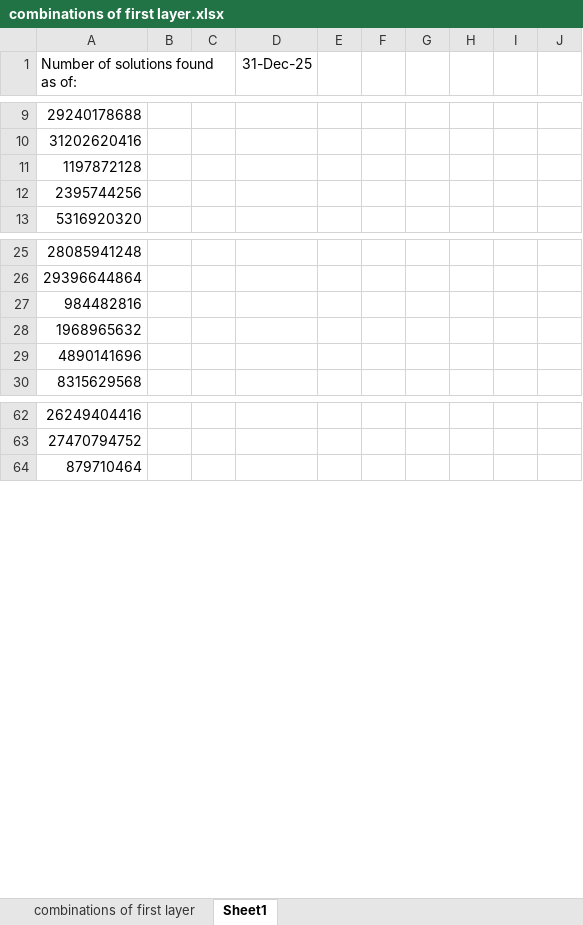
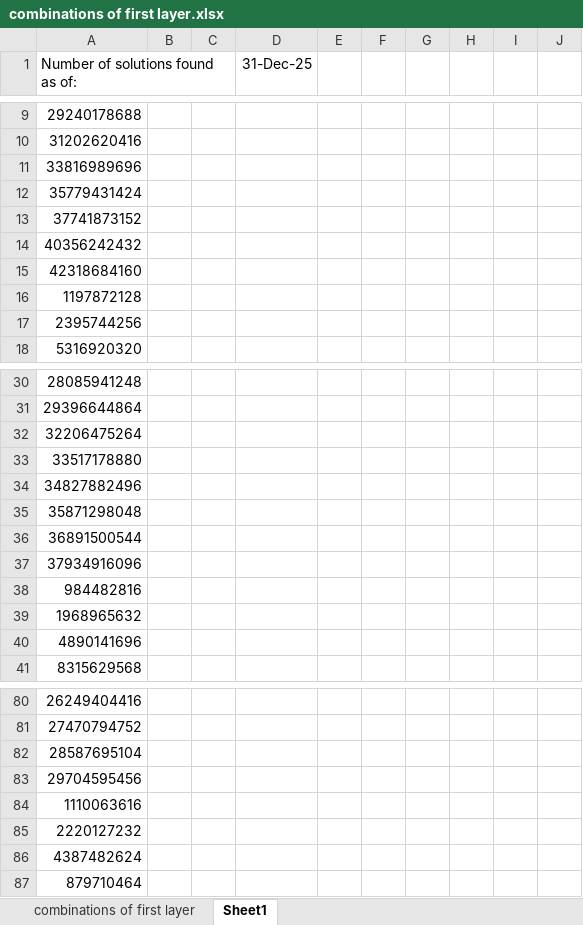
Before and after one commit to tuck1s/3d-sudoku, an Excel workbook: estimating/combinations of first layer.xlsx, sheet Sheet1, drawn as a sheet; only a part is shown, gaps mark what is left out; values as stored, in another font and other column widths than the file's, no borders; the diff covers the shown part only; the diff names each change by its address in the sheet, - before the commit and + after, or states it on an @@ line.

```diff
--- a/estimating/combinations of first layer.xlsx (sheet Sheet1)
+++ b/estimating/combinations of first layer.xlsx (sheet Sheet1)
+row 11: 33816989696
+row 12: 35779431424
+row 13: 37741873152
+row 14: 40356242432
+row 15: 42318684160
+row 32: 32206475264
+row 33: 33517178880
+row 34: 34827882496
+row 35: 35871298048
+row 36: 36891500544
+row 37: 37934916096
+row 82: 28587695104
+row 83: 29704595456
+row 84: 1110063616
+row 85: 2220127232
+row 86: 4387482624
```
Also changed, not shown: 45 added rows and 14 edited cells elsewhere in this sheet, 1 other file.
